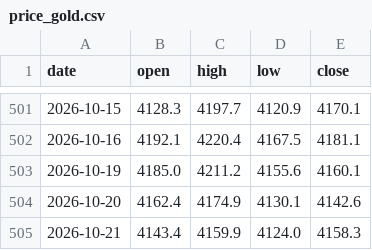
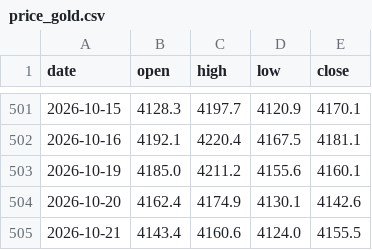
Before and after one commit to Allenvip1/G-F-U-T, a CSV file: data/price_gold.csv, drawn as a sheet; only a part is shown, gaps mark what is left out.

```diff
--- a/data/price_gold.csv
+++ b/data/price_gold.csv
@@ -504,2 +504,2 @@ date,open,high,low,close
 2026-10-20,4162.4,4174.9,4130.1,4142.6
-2026-10-21,4143.4,4159.9,4124.0,4158.3
+2026-10-21,4143.4,4160.6,4124.0,4155.5
```
Also changed, not shown: data/price_silver.csv, 1 other file.
